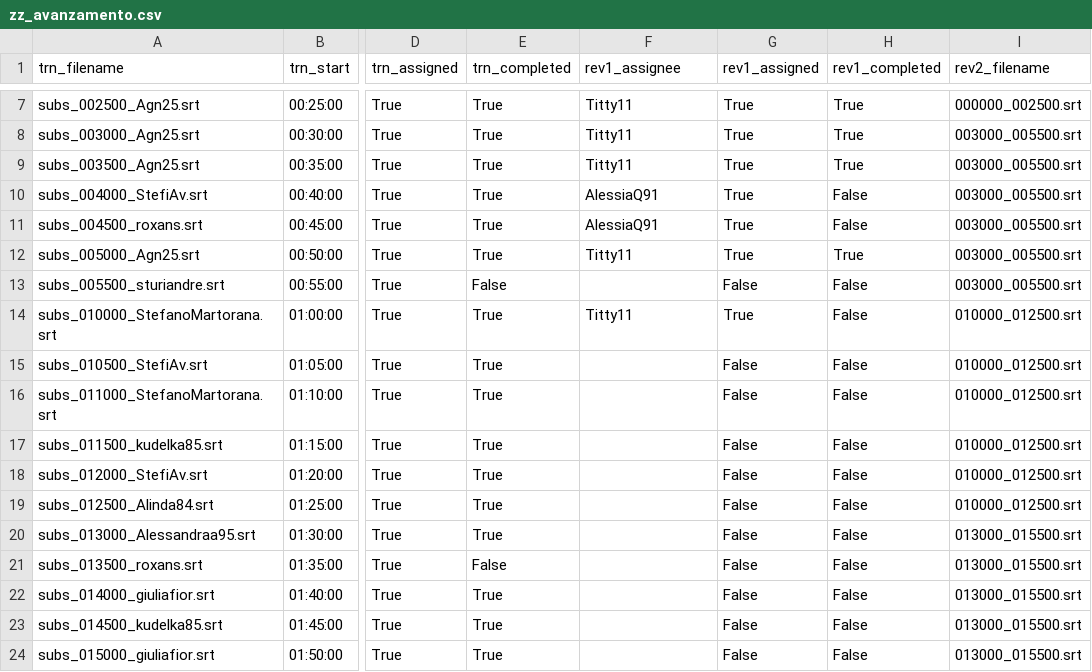
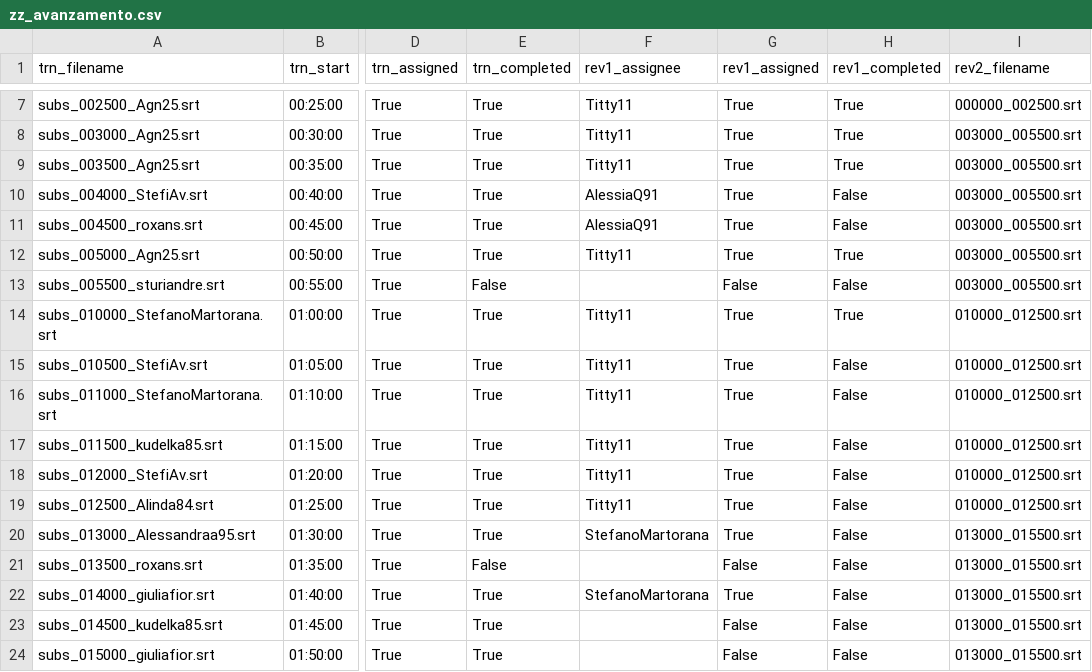
Before and after one commit to av-italia/subs, a CSV file: subs/arav/zz_avanzamento.csv, drawn as a sheet; only a part is shown, gaps mark what is left out; the diff names each change by its address in the sheet, - before the commit and + after, or states it on an @@ line.

```diff
--- a/subs/arav/zz_avanzamento.csv
+++ b/subs/arav/zz_avanzamento.csv
-H14 (rev1_completed): False
+H14 (rev1_completed): True
-F15:F19 (rev1_assignee): (empty)
+F15:F19 (rev1_assignee): Titty11
-G15:G20 (rev1_assigned): False
+G15:G20 (rev1_assigned): True
-F20 (rev1_assignee): (empty)
+F20 (rev1_assignee): StefanoMartorana
-F22 (rev1_assignee): (empty)
+F22 (rev1_assignee): StefanoMartorana
-G22 (rev1_assigned): False
+G22 (rev1_assigned): True
```
Also changed, not shown: data/users.csv.
